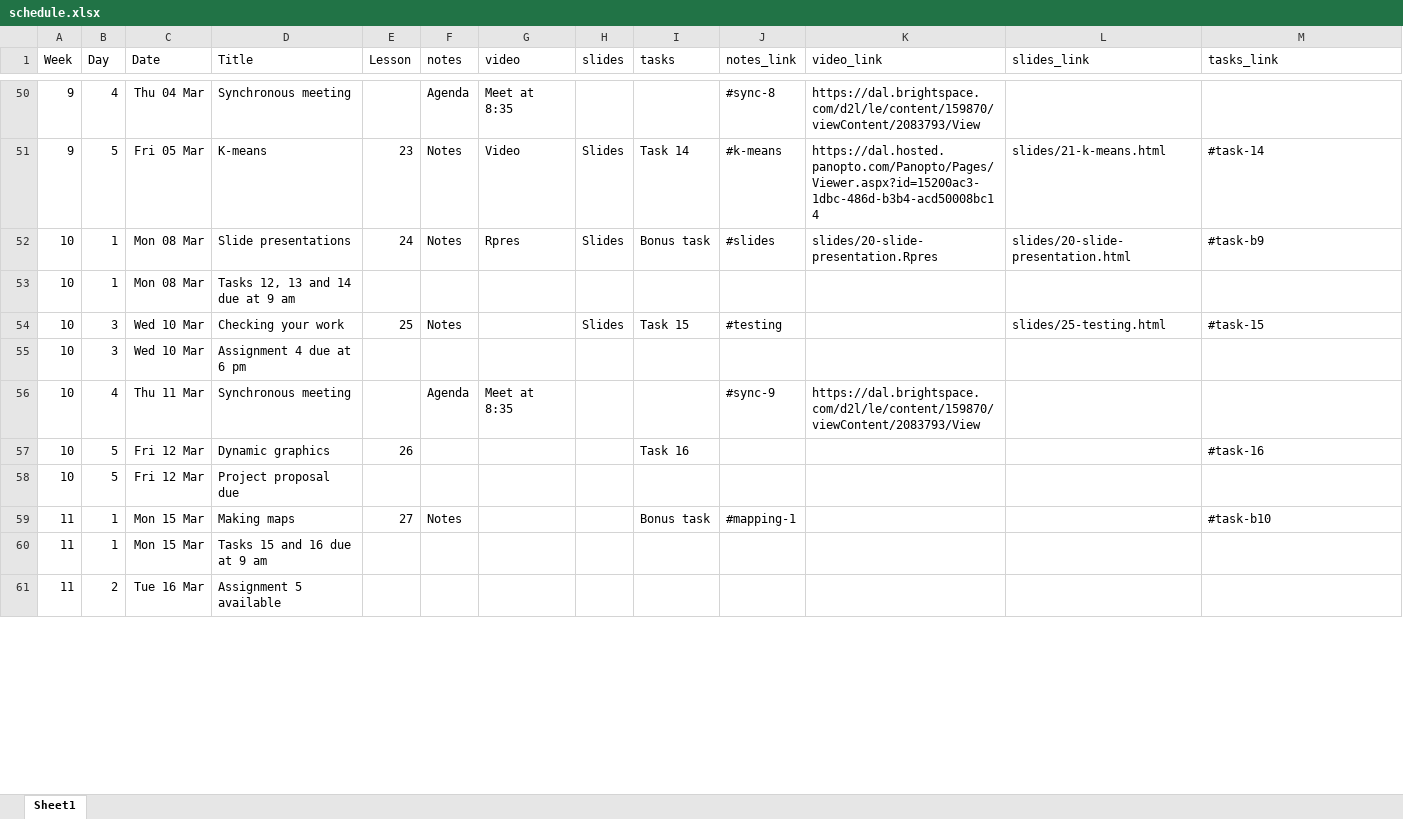
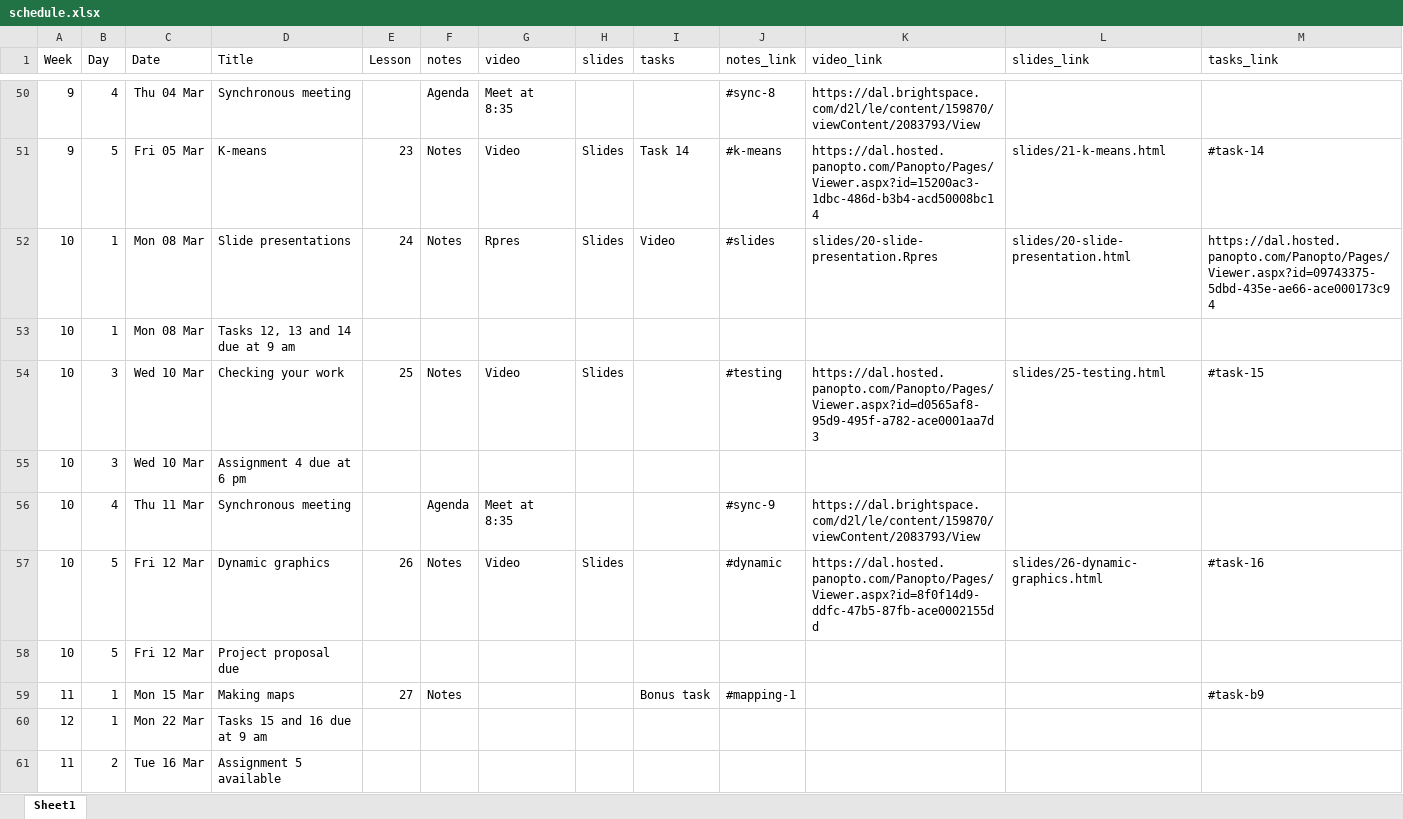
Before and after one commit to AndrewIrwin/data-visualization, an Excel workbook: schedule.xlsx, sheet Sheet1, drawn as a sheet; only a part is shown, gaps mark what is left out; values as stored, in another font and other column widths than the file's, no borders; the diff covers the shown part only; the diff names each change by its address in the sheet, - before the commit and + after, or states it on an @@ line.

Commit message:
Updated schedule, live coding 8

```diff
--- a/schedule.xlsx (sheet Sheet1)
+++ b/schedule.xlsx (sheet Sheet1)
-I52 (tasks): Bonus task
+I52 (tasks): Video
-M52 (tasks_link): #task-b9
+M52 (tasks_link): https://dal.hosted.panopto.com/Panopto/Pages/Viewer.aspx?id=09743375-5dbd-435e-ae66-ace000173c94
-G54 (video): (empty)
+G54 (video): Video
-I54 (tasks): Task 15
+I54 (tasks): (empty)
-K54 (video_link): (empty)
+K54 (video_link): https://dal.hosted.panopto.com/Panopto/Pages/Viewer.aspx?id=d0565af8-95d9-495f-a782-ace0001aa7d3
-F57 (notes): (empty)
+F57 (notes): Notes
-G57 (video): (empty)
+G57 (video): Video
-H57 (slides): (empty)
+H57 (slides): Slides
-I57 (tasks): Task 16
+I57 (tasks): (empty)
-J57 (notes_link): (empty)
+J57 (notes_link): #dynamic
-K57 (video_link): (empty)
+K57 (video_link): https://dal.hosted.panopto.com/Panopto/Pages/Viewer.aspx?id=8f0f14d9-ddfc-47b5-87fb-ace0002155dd
-L57 (slides_link): (empty)
+L57 (slides_link): slides/26-dynamic-graphics.html
-M59 (tasks_link): #task-b10
+M59 (tasks_link): #task-b9
-A60 (Week): 11
+A60 (Week): 12
-C60 (Date): Mon 15 Mar
+C60 (Date): Mon 22 Mar
```
Also changed, not shown: 7 edited cells elsewhere in this sheet, 55 other files.
